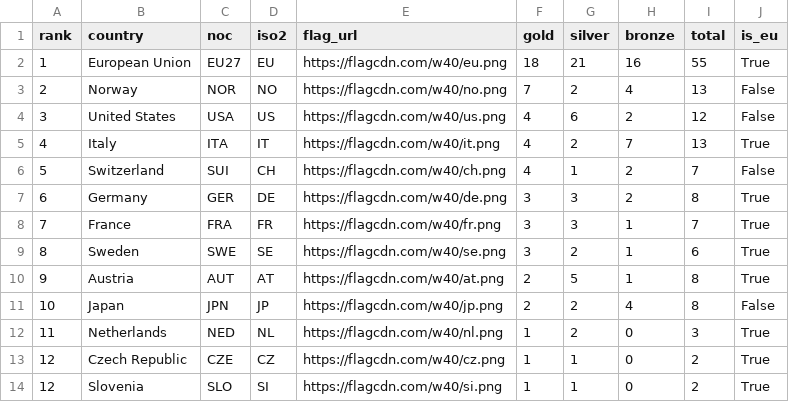
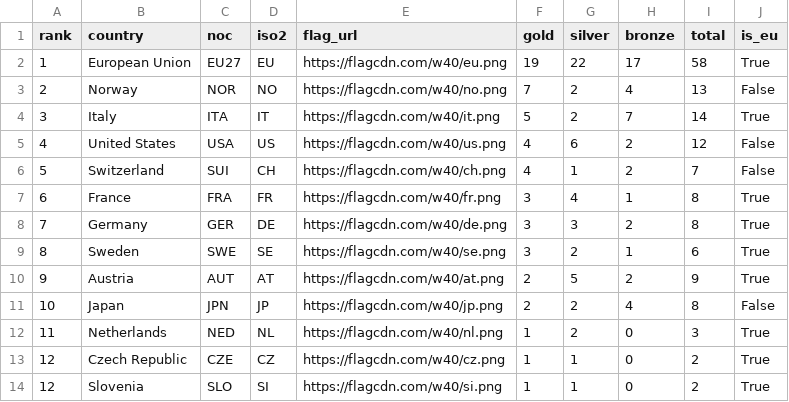
Before and after one commit to Eddimed/medal_table_tweaked, a CSV file: data/medals_eu.csv, drawn as a sheet; only a part is shown.

```diff
--- a/data/medals_eu.csv
+++ b/data/medals_eu.csv
@@ -1,11 +1,11 @@
 rank,country,noc,iso2,flag_url,gold,silver,bronze,total,is_eu
-1,European Union,EU27,EU,https://flagcdn.com/w40/eu.png,18,21,16,55,True
+1,European Union,EU27,EU,https://flagcdn.com/w40/eu.png,19,22,17,58,True
 2,Norway,NOR,NO,https://flagcdn.com/w40/no.png,7,2,4,13,False
-3,United States,USA,US,https://flagcdn.com/w40/us.png,4,6,2,12,False
-4,Italy,ITA,IT,https://flagcdn.com/w40/it.png,4,2,7,13,True
+3,Italy,ITA,IT,https://flagcdn.com/w40/it.png,5,2,7,14,True
+4,United States,USA,US,https://flagcdn.com/w40/us.png,4,6,2,12,False
 5,Switzerland,SUI,CH,https://flagcdn.com/w40/ch.png,4,1,2,7,False
-6,Germany,GER,DE,https://flagcdn.com/w40/de.png,3,3,2,8,True
-7,France,FRA,FR,https://flagcdn.com/w40/fr.png,3,3,1,7,True
+6,France,FRA,FR,https://flagcdn.com/w40/fr.png,3,4,1,8,True
+7,Germany,GER,DE,https://flagcdn.com/w40/de.png,3,3,2,8,True
 8,Sweden,SWE,SE,https://flagcdn.com/w40/se.png,3,2,1,6,True
-9,Austria,AUT,AT,https://flagcdn.com/w40/at.png,2,5,1,8,True
+9,Austria,AUT,AT,https://flagcdn.com/w40/at.png,2,5,2,9,True
 10,Japan,JPN,JP,https://flagcdn.com/w40/jp.png,2,2,4,8,False
```
Also changed, not shown: 2 other files.
